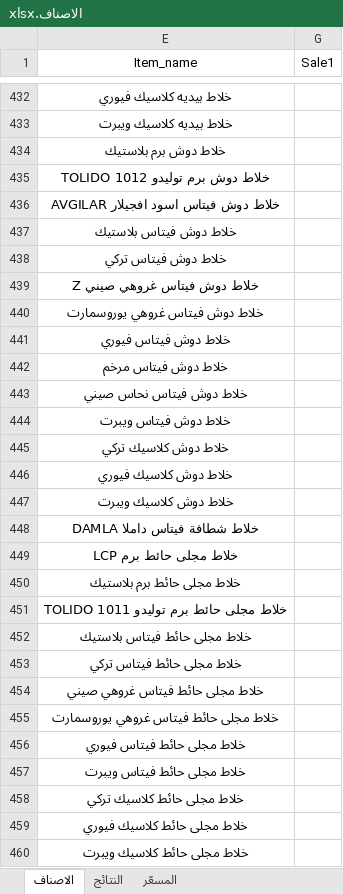
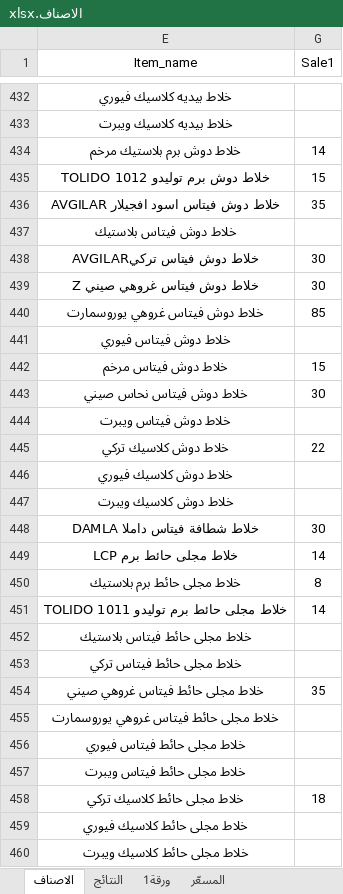
Before and after one commit to dabbousbasta/ITEM_PRICES, an Excel workbook: الاصناف.xlsx, sheet الاصناف, drawn as a sheet; only a part is shown, gaps mark what is left out; values as stored, in another font and other column widths than the file's, no borders; table styles not drawn; removed rows and columns are numbered as before the commit, all else as after; the diff covers the shown part only; the diff names each change by its address in the sheet, - before the commit and + after, or states it on an @@ line.

```diff
--- a/الاصناف.xlsx (sheet الاصناف)
+++ b/الاصناف.xlsx (sheet الاصناف)
+sheet tab: ورقة1
-row 434: خلاط دوش برم بلاستيك
+row 434: خلاط دوش برم بلاستيك مرخم | 14
-G435 (Sale1): (empty)
+G435 (Sale1): 15
-G436 (Sale1): (empty)
+G436 (Sale1): 35
-row 438: خلاط دوش فيتاس تركي
+row 438: خلاط دوش فيتاس تركيAVGILAR | 30
-G439 (Sale1): (empty)
+G439 (Sale1): 30
-G440 (Sale1): (empty)
+G440 (Sale1): 85
-G442 (Sale1): (empty)
+G442 (Sale1): 15
-G443 (Sale1): (empty)
+G443 (Sale1): 30
-G445 (Sale1): (empty)
+G445 (Sale1): 22
-G448 (Sale1): (empty)
+G448 (Sale1): 30
-G449 (Sale1): (empty)
+G449 (Sale1): 14
-G450 (Sale1): (empty)
+G450 (Sale1): 8
-G451 (Sale1): (empty)
+G451 (Sale1): 14
-G454 (Sale1): (empty)
+G454 (Sale1): 35
-G458 (Sale1): (empty)
+G458 (Sale1): 18
```
Also changed, not shown: 8 added rows, 8 removed rows and 317 edited cells elsewhere in this sheet, sheet المسعّر, sheet النتائج, hidden cells.
